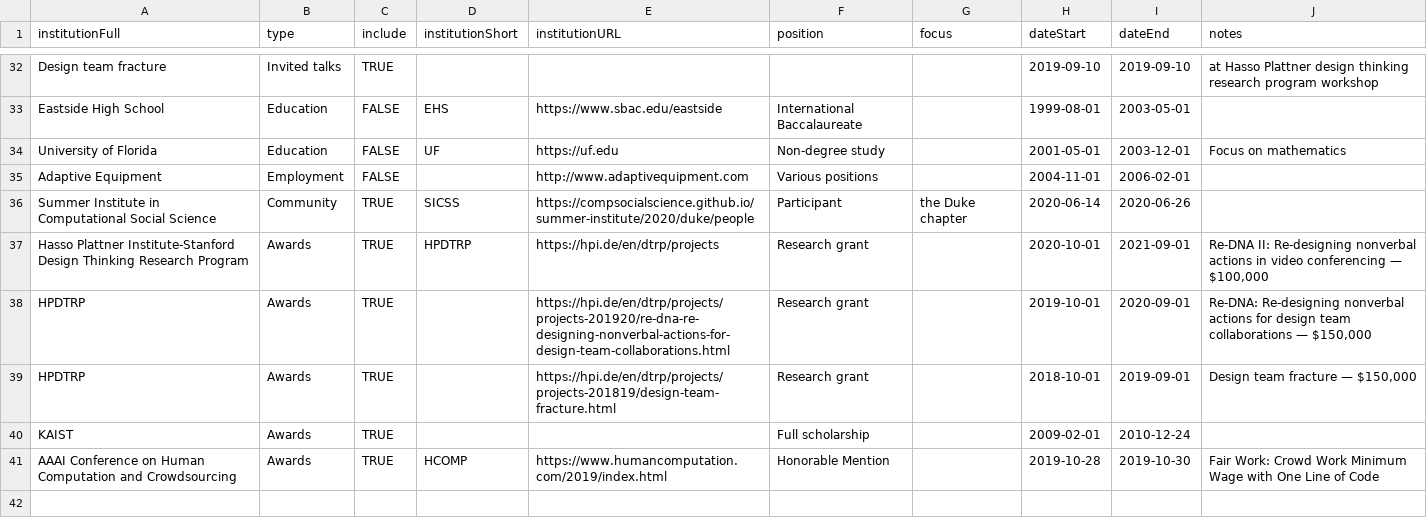
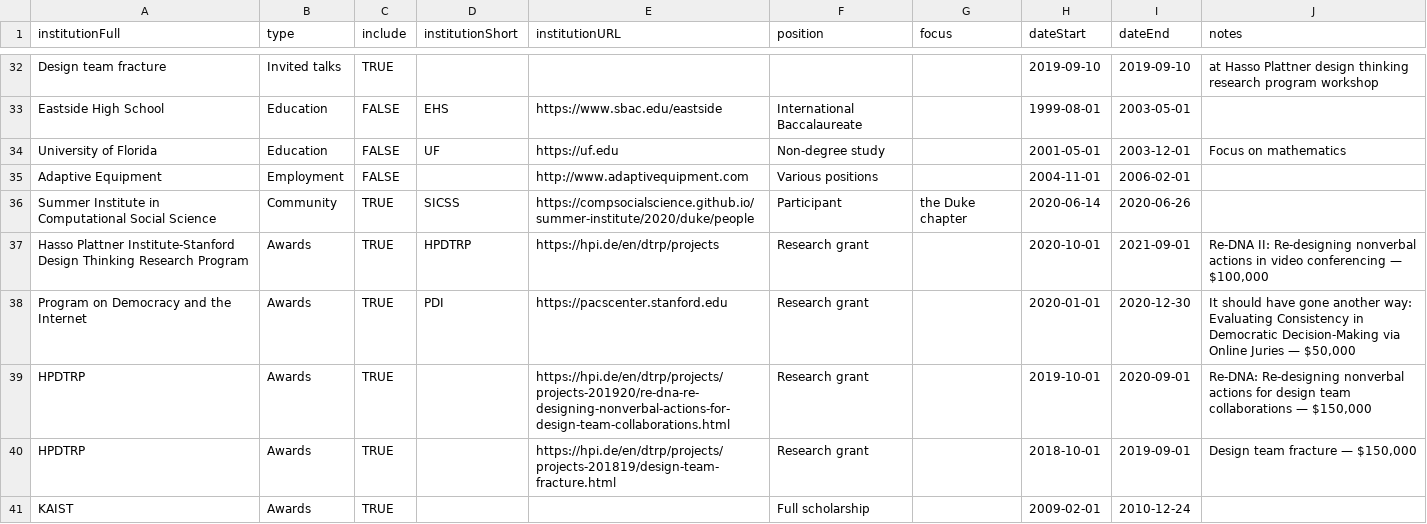
Before and after one commit to markwhiting/Whiting.me, a CSV file: _data/CV.csv, drawn as a sheet; only a part is shown, gaps mark what is left out; the shorter side is filled out with more unchanged rows; the diff names each change by its address in the sheet, - before the commit and + after, or states it on an @@ line.

Commit message:
Added PDI funding

```diff
--- a/_data/CV.csv
+++ b/_data/CV.csv
+row 38: Program on Democracy and the Internet | Awards | TRUE | PDI | https://pacscenter.stanford.edu | Research grant |  | 2020-01-01 | 2020-12-30 | It should have gone another way: Evaluating Consistency in Democratic Decision-Making via Online Juries — $50,000
```
